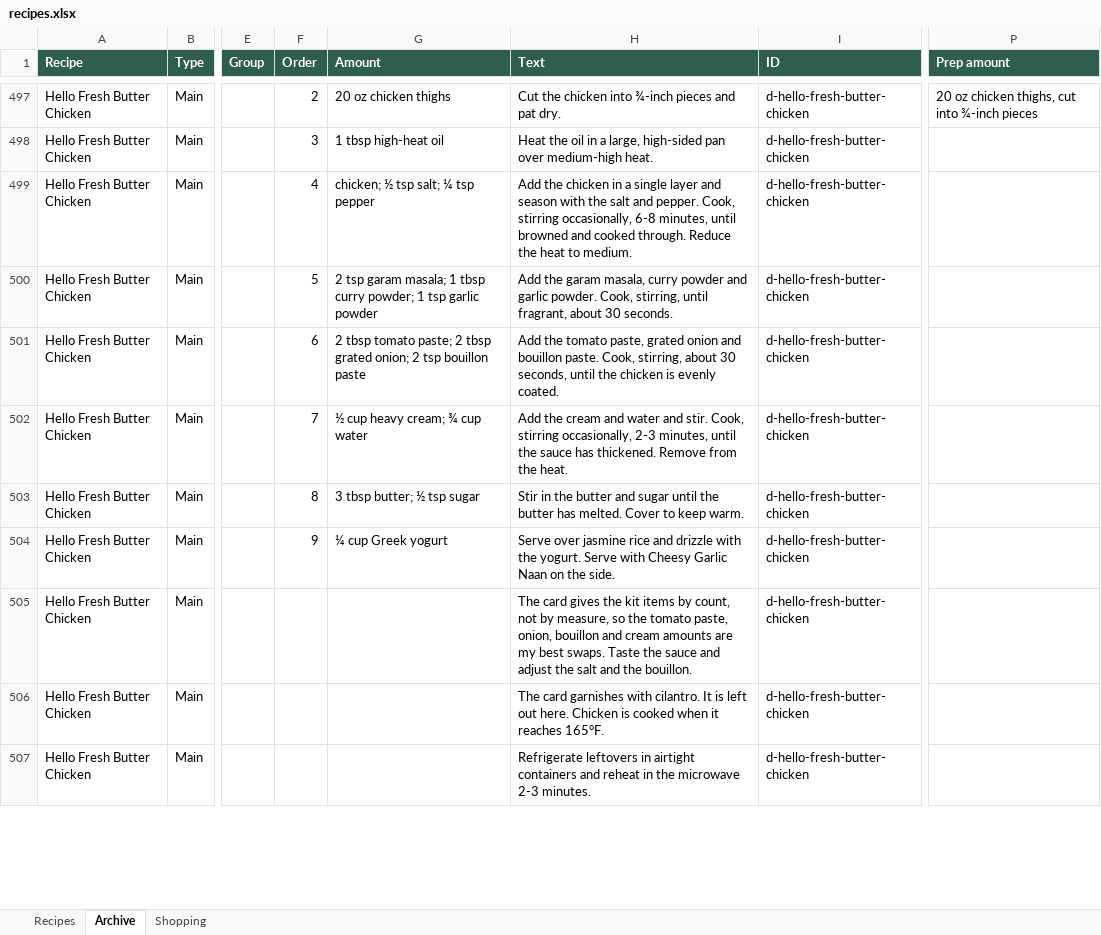
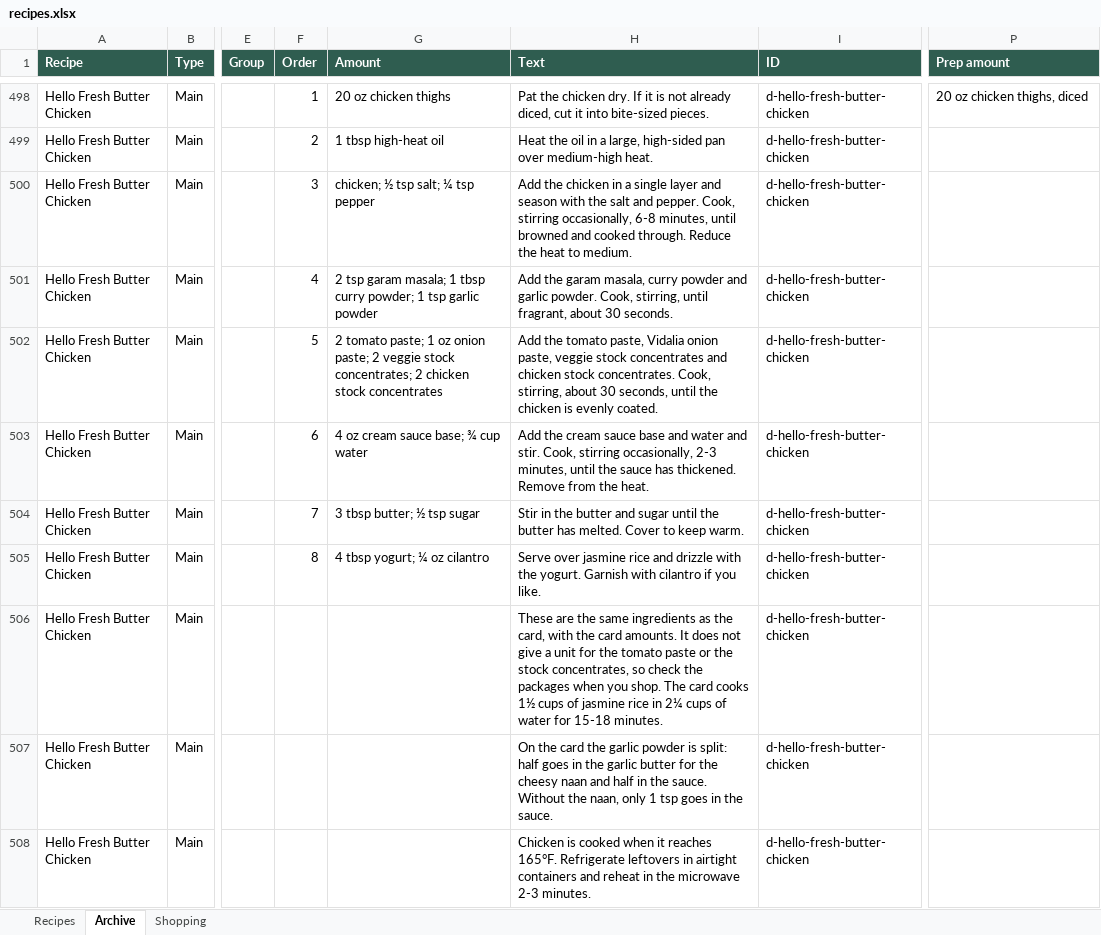
Before and after one commit to entquine/Recipes, an Excel workbook: recipes.xlsx, sheet Archive, drawn as a sheet; only a part is shown, gaps mark what is left out; values as stored, in another font and other column widths than the file's, no borders; addresses are those after the commit; the diff covers the shown part only; the diff names each change by its address in the sheet, - before the commit and + after, or states it on an @@ line.

```diff
--- a/recipes.xlsx (sheet Archive)
+++ b/recipes.xlsx (sheet Archive)
-F498 (Order): 2
+F498 (Order): 1
-H498 (Text): Cut the chicken into ¾-inch pieces and pat dry.
+H498 (Text): Pat the chicken dry. If it is not already diced, cut it into bite-sized pieces.
-P498 (Prep amount): 20 oz chicken thighs, cut into ¾-inch pieces
+P498 (Prep amount): 20 oz chicken thighs, diced
-F499 (Order): 3
+F499 (Order): 2
-F500 (Order): 4
+F500 (Order): 3
-F501 (Order): 5
+F501 (Order): 4
-F502 (Order): 6
+F502 (Order): 5
-G502 (Amount): 2 tbsp tomato paste; 2 tbsp grated onion; 2 tsp bouillon paste
+G502 (Amount): 2 tomato paste; 1 oz onion paste; 2 veggie stock concentrates; 2 chicken stock concentrates
-H502 (Text): …tomato paste, grated onion and bouillon paste. Cook, stirring,…
+H502 (Text): …tomato paste, Vidalia onion paste, veggie stock concentrates and chicken stock concentrates. Cook, stirring,…
-F503 (Order): 7
+F503 (Order): 6
-G503 (Amount): ½ cup heavy cream; ¾ cup water
+G503 (Amount): 4 oz cream sauce base; ¾ cup water
-H503 (Text): …the cream and water…
+H503 (Text): …the cream sauce base and water…
-F504 (Order): 8
+F504 (Order): 7
-F505 (Order): 9
+F505 (Order): 8
-G505 (Amount): ¼ cup Greek yogurt
+G505 (Amount): 4 tbsp yogurt; ¼ oz cilantro
-H505 (Text): …the yogurt. Serve with Cheesy Garlic Naan on the side.
+H505 (Text): …the yogurt. Garnish with cilantro if you like.
-H506 (Text): The card gives the kit items by count, not by measure, so the tomato paste, onion, bouillon and cream amounts are my best swaps. Taste the sauce and adjust the salt and the bouillon.
+H506 (Text): These are the same ingredients as the card, with the card amounts. It does not give a unit for the tomato paste or the stock concentrates, so check the packages when you shop. The card cooks 1½ cups of jasmine rice in 2¼ cups of water for 15-18 minutes.
-H507 (Text): The card garnishes with cilantro. It is left out here. Chicken is cooked when it reaches 165°F.
+H507 (Text): On the card the garlic powder is split: half goes in the garlic butter for the cheesy naan and half in the sauce. Without the naan, only 1 tsp goes in the sauce.
-H508 (Text): Refrigerate leftovers…
+H508 (Text): Chicken is cooked when it reaches 165°F. Refrigerate leftovers…
```
Also changed, not shown: 1 added row, 11 removed rows and 43 edited cells elsewhere in this sheet.
